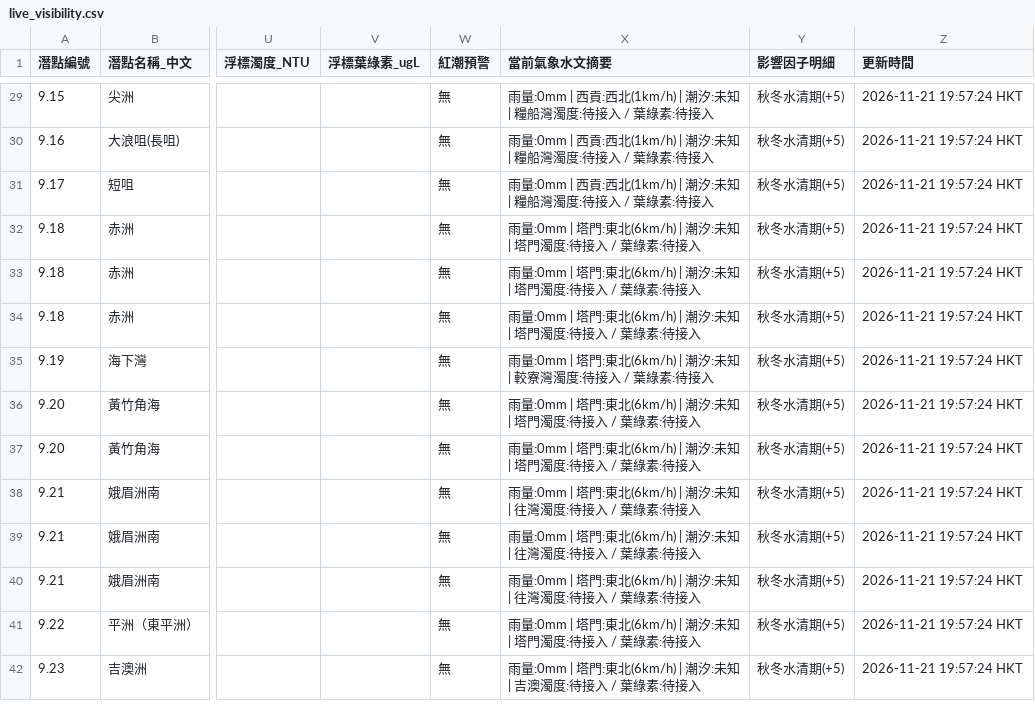
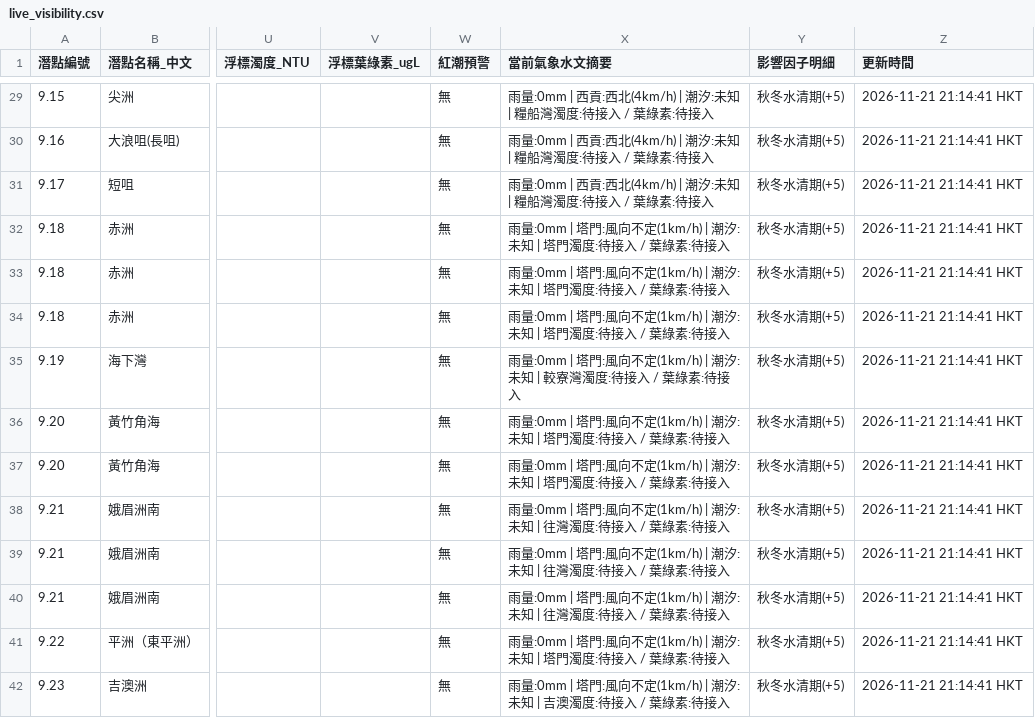
Before and after one commit to chanswc-sys/hk-56-divesites-live, a CSV file: live_visibility.csv, drawn as a sheet; only a part is shown, gaps mark what is left out; the diff covers the shown part only; the diff names each change by its address in the sheet, - before the commit and + after, or states it on an @@ line.

```diff
--- a/live_visibility.csv
+++ b/live_visibility.csv
-X29:X31 (當前氣象水文摘要): …貢:西北(1km/h) | 潮汐:…
+X29:X31 (當前氣象水文摘要): …貢:西北(4km/h) | 潮汐:…
-Z29:Z42 (更新時間): 2026-11-21 19:57:24 HKT
+Z29:Z42 (更新時間): 2026-11-21 21:14:41 HKT
-X32:X34 (當前氣象水文摘要): …| 塔門:東北(6km/h) | 潮汐:…
+X32:X34 (當前氣象水文摘要): …| 塔門:風向不定(1km/h) | 潮汐:…
-X35 (當前氣象水文摘要): …| 塔門:東北(6km/h) | 潮汐:…
+X35 (當前氣象水文摘要): …| 塔門:風向不定(1km/h) | 潮汐:…
-X36:X37 (當前氣象水文摘要): …| 塔門:東北(6km/h) | 潮汐:…
+X36:X37 (當前氣象水文摘要): …| 塔門:風向不定(1km/h) | 潮汐:…
-X38:X40 (當前氣象水文摘要): …| 塔門:東北(6km/h) | 潮汐:…
+X38:X40 (當前氣象水文摘要): …| 塔門:風向不定(1km/h) | 潮汐:…
-X41 (當前氣象水文摘要): …| 塔門:東北(6km/h) | 潮汐:…
+X41 (當前氣象水文摘要): …| 塔門:風向不定(1km/h) | 潮汐:…
-X42 (當前氣象水文摘要): …| 塔門:東北(6km/h) | 潮汐:…
+X42 (當前氣象水文摘要): …| 塔門:風向不定(1km/h) | 潮汐:…
```
Also changed, not shown: 93 edited cells elsewhere in this file, 1 other file.
